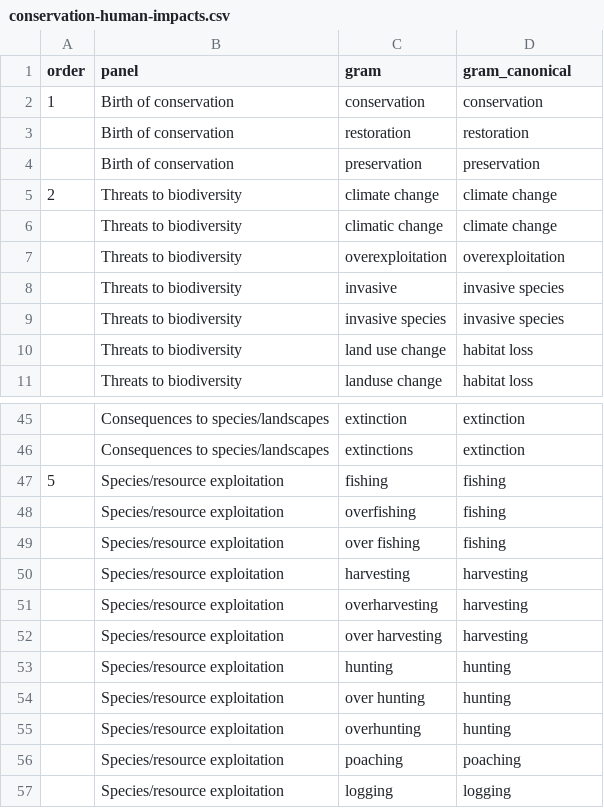
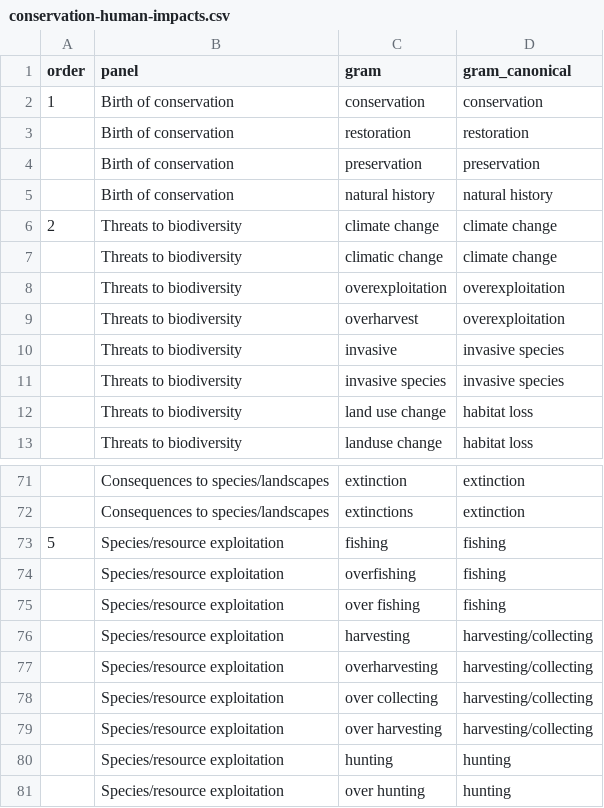
Before and after one commit to seananderson/ecology-trends, a CSV file: data/conservation-human-impacts.csv, drawn as a sheet; only a part is shown, gaps mark what is left out; the shorter side is filled out with more unchanged rows; the diff covers the shown part only.

```diff
--- a/data/conservation-human-impacts.csv
+++ b/data/conservation-human-impacts.csv
@@ -4,2 +4,3 @@ order,panel,gram,gram_canonical
 ,Birth of conservation,preservation,preservation
+,Birth of conservation,natural history,natural history
 2,Threats to biodiversity,climate change,climate change
@@ -7,2 +8,3 @@ order,panel,gram,gram_canonical
 ,Threats to biodiversity,overexploitation,overexploitation
+,Threats to biodiversity,overharvest,overexploitation
 ,Threats to biodiversity,invasive,invasive species
@@ -49,5 +75,6 @@ order,panel,gram,gram_canonical
 ,Species/resource exploitation,over fishing,fishing
-,Species/resource exploitation,harvesting,harvesting
-,Species/resource exploitation,overharvesting,harvesting
-,Species/resource exploitation,over harvesting,harvesting
+,Species/resource exploitation,harvesting,harvesting/collecting
+,Species/resource exploitation,overharvesting,harvesting/collecting
+,Species/resource exploitation,over collecting,harvesting/collecting
+,Species/resource exploitation,over harvesting,harvesting/collecting
 ,Species/resource exploitation,hunting,hunting
```
Also changed, not shown: 27 added rows and 6 edited cells elsewhere in this file, 1 other file.
